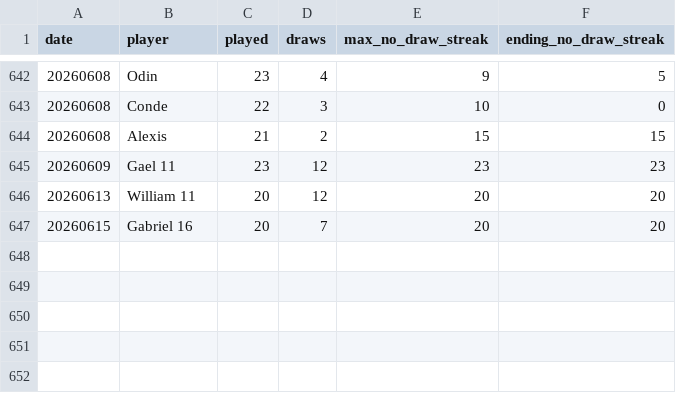
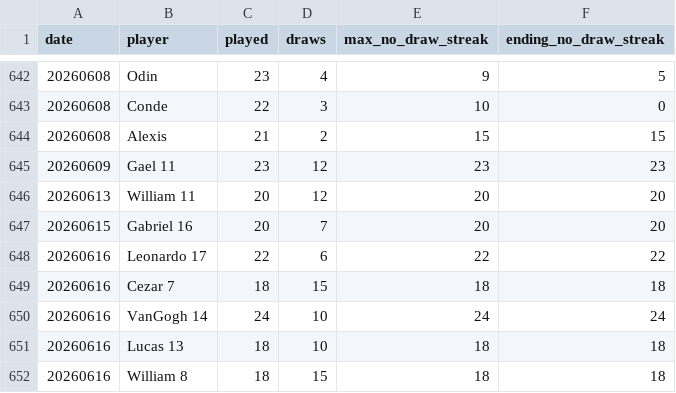
Before and after one commit to dgonzalez13/esports-tracker-full, a CSV file: eadriatic/output/daily_streaks.csv, drawn as a sheet; only a part is shown, gaps mark what is left out; the diff names each change by its address in the sheet, - before the commit and + after, or states it on an @@ line.

```diff
--- a/eadriatic/output/daily_streaks.csv
+++ b/eadriatic/output/daily_streaks.csv
+row 648: 20260616 | Leonardo 17 | 22 | 6 | 22 | 22
+row 649: 20260616 | Cezar 7 | 18 | 15 | 18 | 18
+row 650: 20260616 | VanGogh 14 | 24 | 10 | 24 | 24
+row 651: 20260616 | Lucas 13 | 18 | 10 | 18 | 18
+row 652: 20260616 | William 8 | 18 | 15 | 18 | 18
```
Also changed, not shown: eadriatic/output/draw_records_highest.csv, eadriatic/output/draw_records_lowest.csv, 8 other files.
